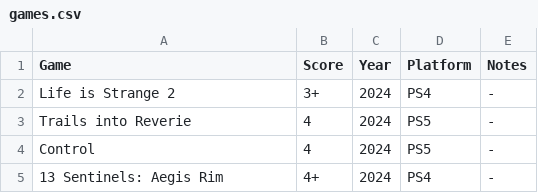
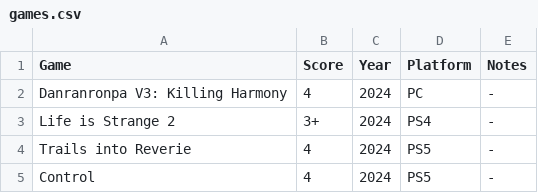
Before and after one commit to MJKagone/Video-game-database-manager, a CSV file: games.csv, drawn as a sheet; only a part is shown; the shorter side is filled out with more unchanged rows; the diff names each change by its address in the sheet, - before the commit and + after, or states it on an @@ line.

Commit message:
Game updates

```diff
--- a/games.csv
+++ b/games.csv
+row 2: Danranronpa V3: Killing Harmony | 4 | 2024 | PC | -
```
